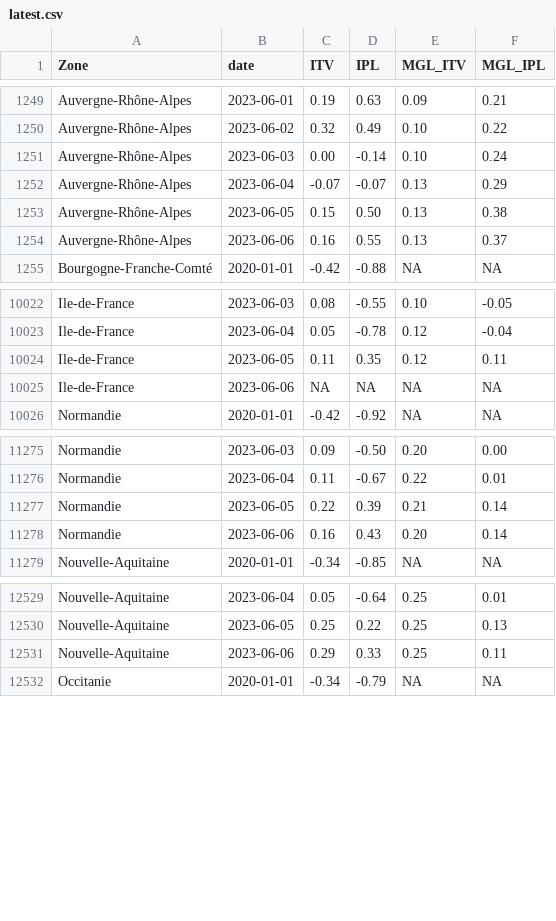
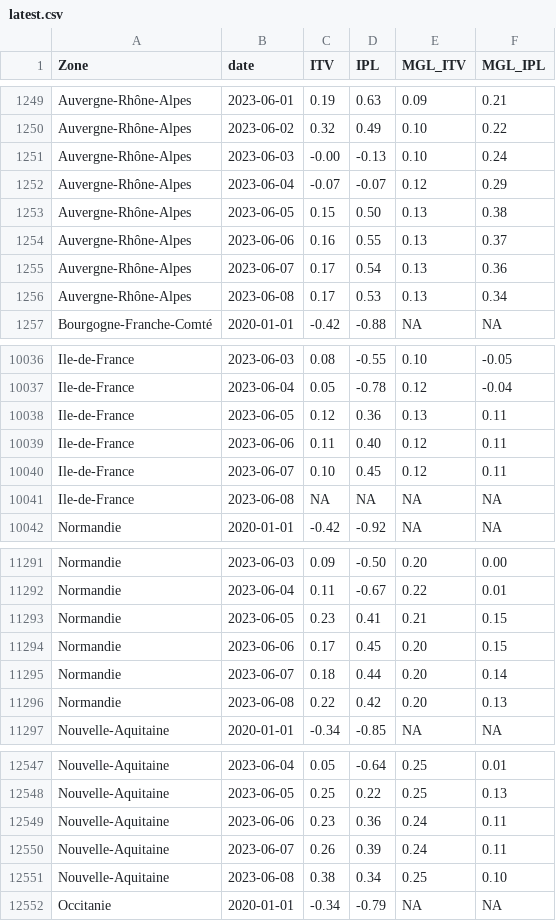
Before and after one commit to CEREMA/data-trafic, a CSV file: fr/latest.csv, drawn as a sheet; only a part is shown, gaps mark what is left out; the diff covers the shown part only.

```diff
--- a/fr/latest.csv
+++ b/fr/latest.csv
@@ -1250,6 +1250,8 @@ Auvergne-Rhône-Alpes,2023-06-01,0.19,0.63,0.09,0.21
 Auvergne-Rhône-Alpes,2023-06-02,0.32,0.49,0.10,0.22
-Auvergne-Rhône-Alpes,2023-06-03,0.00,-0.14,0.10,0.24
-Auvergne-Rhône-Alpes,2023-06-04,-0.07,-0.07,0.13,0.29
+Auvergne-Rhône-Alpes,2023-06-03,-0.00,-0.13,0.10,0.24
+Auvergne-Rhône-Alpes,2023-06-04,-0.07,-0.07,0.12,0.29
 Auvergne-Rhône-Alpes,2023-06-05,0.15,0.50,0.13,0.38
 Auvergne-Rhône-Alpes,2023-06-06,0.16,0.55,0.13,0.37
+Auvergne-Rhône-Alpes,2023-06-07,0.17,0.54,0.13,0.36
+Auvergne-Rhône-Alpes,2023-06-08,0.17,0.53,0.13,0.34
 Bourgogne-Franche-Comté,2020-01-01,-0.42,-0.88,NA,NA
@@ -10023,4 +10037,6 @@ Ile-de-France,2023-06-03,0.08,-0.55,0.10,-0.05
 Ile-de-France,2023-06-04,0.05,-0.78,0.12,-0.04
-Ile-de-France,2023-06-05,0.11,0.35,0.12,0.11
-Ile-de-France,2023-06-06,NA,NA,NA,NA
+Ile-de-France,2023-06-05,0.12,0.36,0.13,0.11
+Ile-de-France,2023-06-06,0.11,0.40,0.12,0.11
+Ile-de-France,2023-06-07,0.10,0.45,0.12,0.11
+Ile-de-France,2023-06-08,NA,NA,NA,NA
 Normandie,2020-01-01,-0.42,-0.92,NA,NA
@@ -11276,4 +11292,6 @@ Normandie,2023-06-03,0.09,-0.50,0.20,0.00
 Normandie,2023-06-04,0.11,-0.67,0.22,0.01
-Normandie,2023-06-05,0.22,0.39,0.21,0.14
-Normandie,2023-06-06,0.16,0.43,0.20,0.14
+Normandie,2023-06-05,0.23,0.41,0.21,0.15
+Normandie,2023-06-06,0.17,0.45,0.20,0.15
+Normandie,2023-06-07,0.18,0.44,0.20,0.14
+Normandie,2023-06-08,0.22,0.42,0.20,0.13
 Nouvelle-Aquitaine,2020-01-01,-0.34,-0.85,NA,NA
@@ -12530,3 +12548,5 @@ Nouvelle-Aquitaine,2023-06-04,0.05,-0.64,0.25,0.01
 Nouvelle-Aquitaine,2023-06-05,0.25,0.22,0.25,0.13
-Nouvelle-Aquitaine,2023-06-06,0.29,0.33,0.25,0.11
+Nouvelle-Aquitaine,2023-06-06,0.23,0.36,0.24,0.11
+Nouvelle-Aquitaine,2023-06-07,0.26,0.39,0.24,0.11
+Nouvelle-Aquitaine,2023-06-08,0.38,0.34,0.25,0.10
 Occitanie,2020-01-01,-0.34,-0.79,NA,NA
```
Also changed, not shown: 18 added rows and 10 edited cells elsewhere in this file, collectivites/paris_brut_latest.csv, collectivites/paris_latest.csv, 2 other files.
